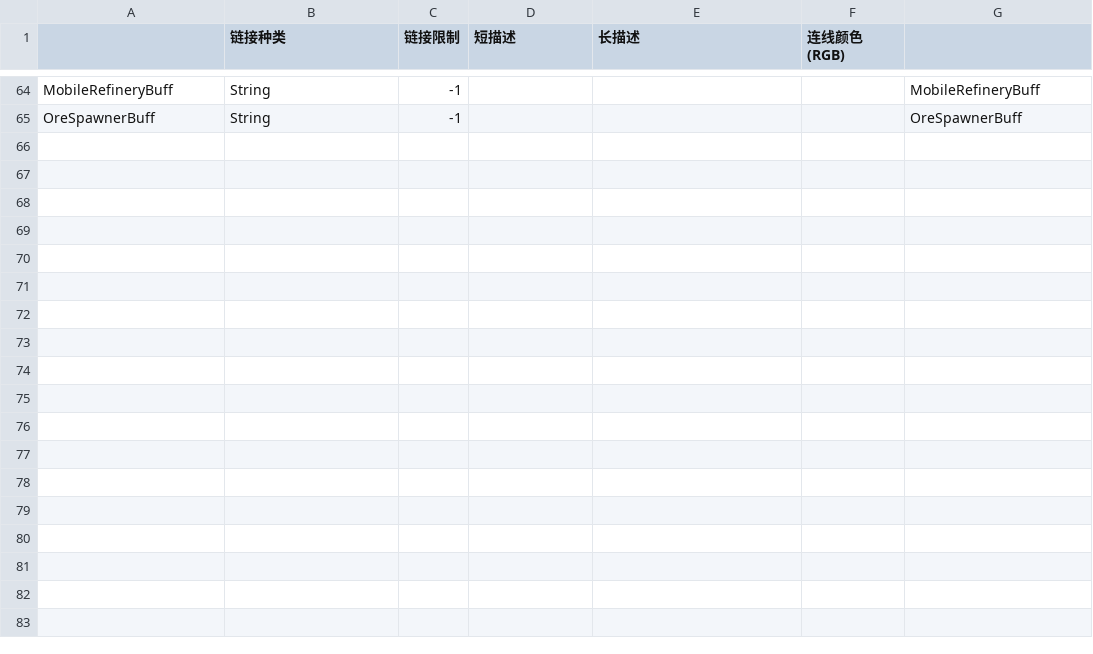
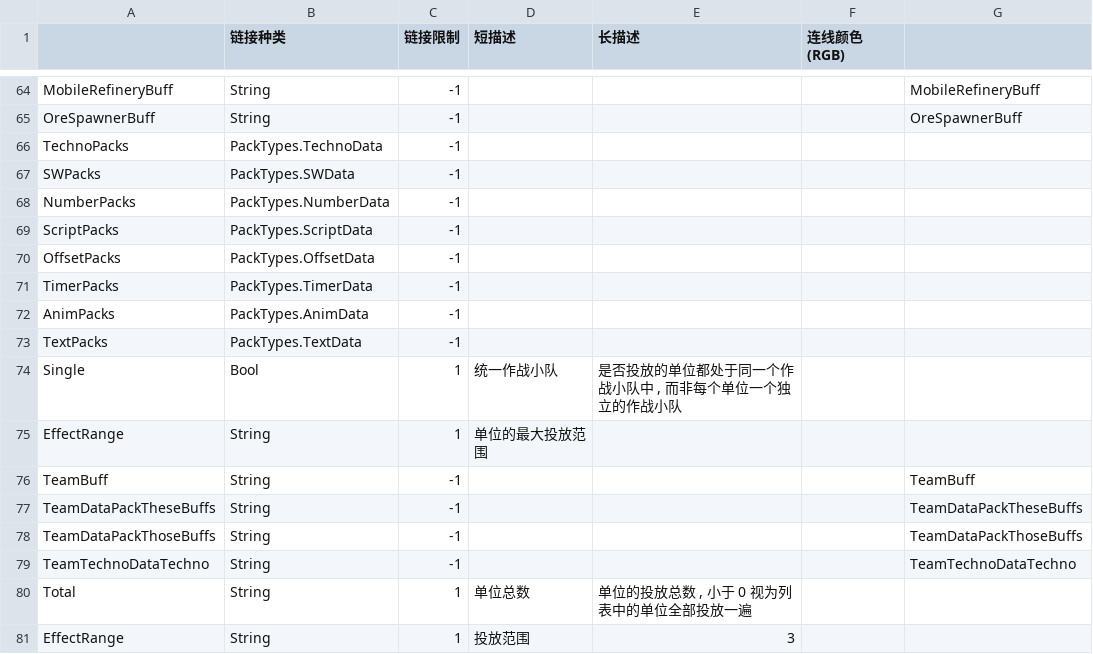
Before and after one commit to WhiteFeather127/iniWeaver-Module-library-for-WIC, a CSV file: Global/TypeAltWIC.csv, drawn as a sheet; only a part is shown, gaps mark what is left out.

```diff
--- a/Global/TypeAltWIC.csv
+++ b/Global/TypeAltWIC.csv
@@ -65 +65,17 @@ MobileRefineryBuff,String,-1,,,,MobileRefineryBuff
 OreSpawnerBuff,String,-1,,,,OreSpawnerBuff
+TechnoPacks,PackTypes.TechnoData,-1
+SWPacks,PackTypes.SWData,-1
+NumberPacks,PackTypes.NumberData,-1
+ScriptPacks,PackTypes.ScriptData,-1
+OffsetPacks,PackTypes.OffsetData,-1
+TimerPacks,PackTypes.TimerData,-1
+AnimPacks,PackTypes.AnimData,-1
+TextPacks,PackTypes.TextData,-1
+Single,Bool,1,统一作战小队,"是否投放的单位都处于同一个作战小队中 , 而非每个单位一个独立的作战小队"
+EffectRange,String,1,单位的最大投放范围
+TeamBuff,String,-1,,,,TeamBuff
+TeamDataPackTheseBuffs,String,-1,,,,TeamDataPackTheseBuffs
+TeamDataPackThoseBuffs,String,-1,,,,TeamDataPackThoseBuffs
+TeamTechnoDataTechno,String,-1,,,,TeamTechnoDataTechno
+Total,String,1,单位总数,"单位的投放总数 , 小于 0 视为列表中的单位全部投放一遍"
+EffectRange,String,1,投放范围,"3"
```
Also changed, not shown: 2 other files.
